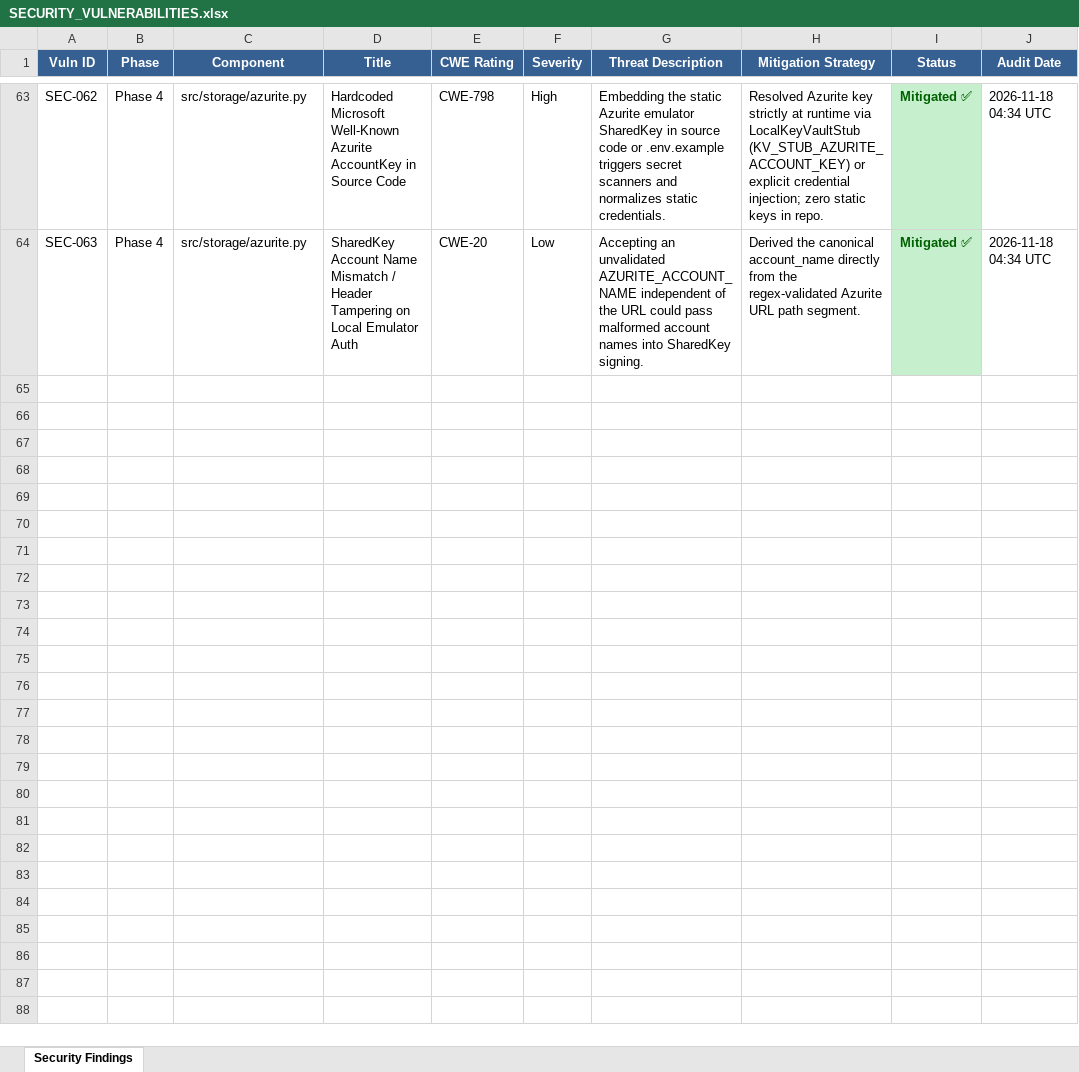
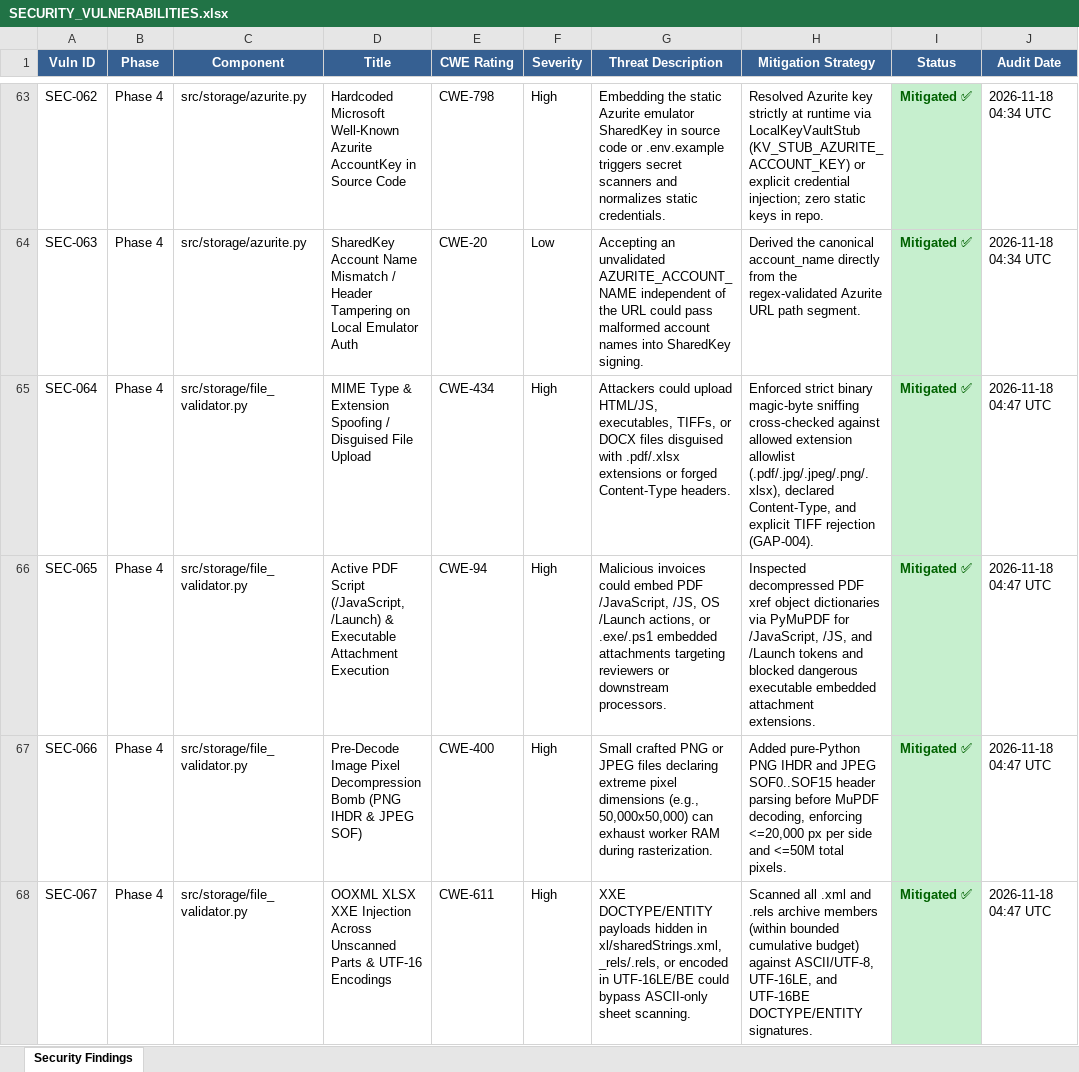
Before and after one commit to lokesh-repaka/enterprise-ap-invoice-automation, an Excel workbook: docs/SECURITY_VULNERABILITIES.xlsx, sheet Security Findings, drawn as a sheet; only a part is shown, gaps mark what is left out; values as stored, in another font and other column widths than the file's, no borders; the diff covers the shown part only; the diff names each change by its address in the sheet, - before the commit and + after, or states it on an @@ line.

```diff
--- a/docs/SECURITY_VULNERABILITIES.xlsx (sheet Security Findings)
+++ b/docs/SECURITY_VULNERABILITIES.xlsx (sheet Security Findings)
+row 65: SEC-064 | Phase 4 | src/storage/file_validator.py | MIME Type & Extension Spoofing / Disguised File Upload | CWE-434 | High | Attackers could upload HTML/JS, executables, TIFFs, or DOCX files disguised with .pdf/.xlsx extensions or forged Content-Type headers. | Enforced strict binary magic-byte sniffing cross-checked against allowed extension allowlist (.pdf/.jpg/.jpeg/.png/.xlsx), declared Content-Type, and explicit TIFF rejection (GAP-004). | Mitigated ✅ | 2026-11-18 04:47 UTC
+row 66: SEC-065 | Phase 4 | src/storage/file_validator.py | Active PDF Script (/JavaScript, /Launch) & Executable Attachment Execution | CWE-94 | High | Malicious invoices could embed PDF /JavaScript, /JS, OS /Launch actions, or .exe/.ps1 embedded attachments targeting reviewers or downstream processors. | Inspected decompressed PDF xref object dictionaries via PyMuPDF for /JavaScript, /JS, and /Launch tokens and blocked dangerous executable embedded attachment extensions. | Mitigated ✅ | 2026-11-18 04:47 UTC
+row 67: SEC-066 | Phase 4 | src/storage/file_validator.py | Pre-Decode Image Pixel Decompression Bomb (PNG IHDR & JPEG SOF) | CWE-400 | High | Small crafted PNG or JPEG files declaring extreme pixel dimensions (e.g., 50,000x50,000) can exhaust worker RAM during rasterization. | Added pure-Python PNG IHDR and JPEG SOF0..SOF15 header parsing before MuPDF decoding, enforcing <=20,000 px per side and <=50M total pixels. | Mitigated ✅ | 2026-11-18 04:47 UTC
+row 68: SEC-067 | Phase 4 | src/storage/file_validator.py | OOXML XLSX XXE Injection Across Unscanned Parts & UTF-16 Encodings | CWE-611 | High | XXE DOCTYPE/ENTITY payloads hidden in xl/sharedStrings.xml, _rels/.rels, or encoded in UTF-16LE/BE could bypass ASCII-only sheet scanning. | Scanned all .xml and .rels archive members (within bounded cumulative budget) against ASCII/UTF-8, UTF-16LE, and UTF-16BE DOCTYPE/ENTITY signatures. | Mitigated ✅ | 2026-11-18 04:47 UTC
```
Also changed, not shown: 3 added rows elsewhere in this sheet, docs/TEST_CASES.xlsx, 5 other files.
